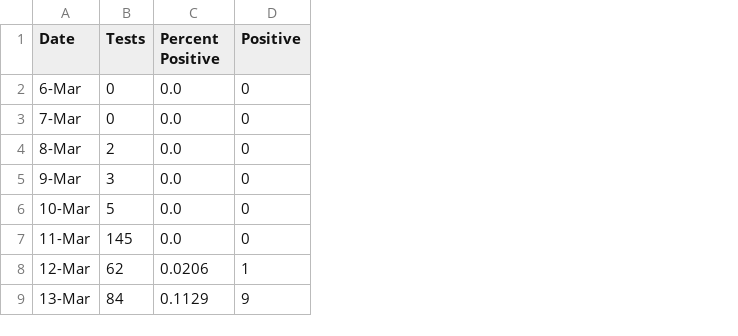
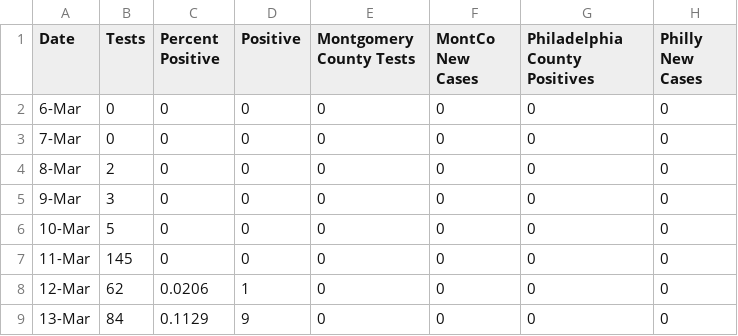
Before and after one commit to david-miron/covid-website, a CSV file: data/general_tests_chart.csv, drawn as a sheet; only a part is shown; the diff names each change by its address in the sheet, - before the commit and + after, or states it on an @@ line.

```diff
--- a/data/general_tests_chart.csv
+++ b/data/general_tests_chart.csv
+column E (Montgomery County Tests), rows 2-9: all 0
+column F (MontCo New Cases), rows 2-9: all 0
+column G (Philadelphia County Positives), rows 2-9: all 0
+column H (Philly New Cases), rows 2-9: all 0
-C2:C7 (Percent Positive): 0.0
+C2:C7 (Percent Positive): 0
```
Also changed, not shown: 1 other file.
